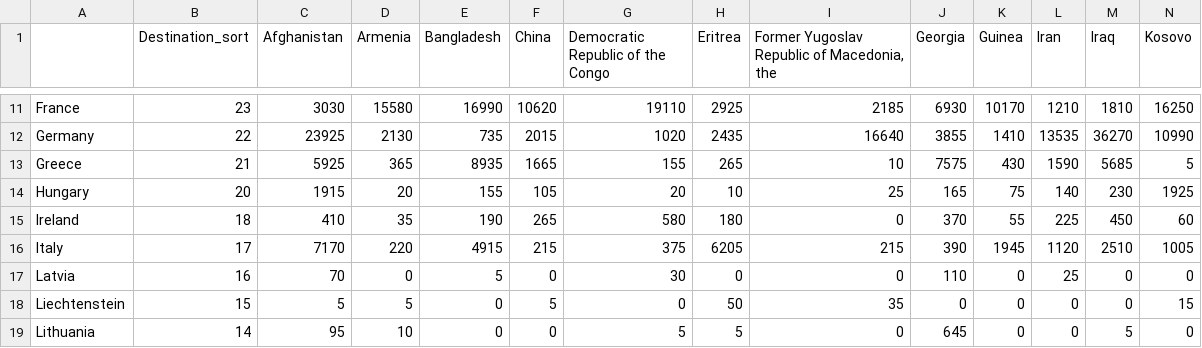
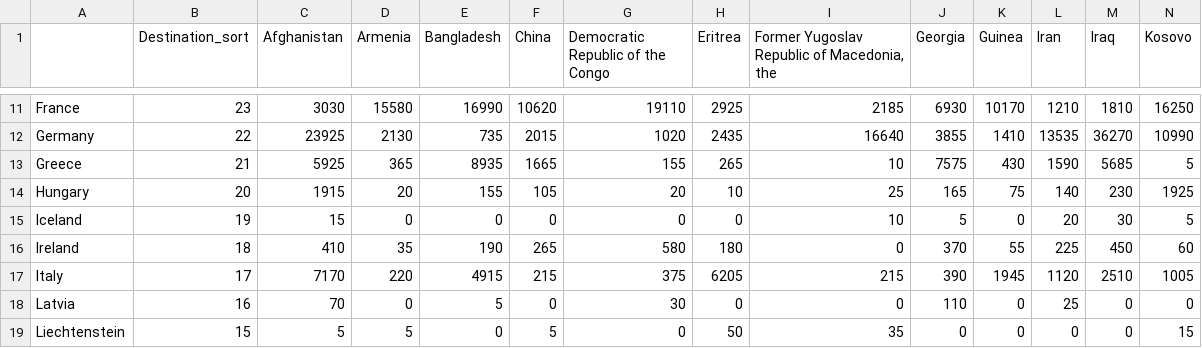
Before and after one commit to mattiaf/EURef, a CSV file: Web/data/origin_destination.csv, drawn as a sheet; only a part is shown, gaps mark what is left out; the shorter side is filled out with more unchanged rows; rows hold the shown columns only; the diff names each change by its address in the sheet, - before the commit and + after, or states it on an @@ line.

```diff
--- a/Web/data/origin_destination.csv
+++ b/Web/data/origin_destination.csv
+row 15: Iceland | 19 | 15 | 0 | 0 | 0 | 0 | 0 | 10 | 5 | 0 | 20 | 30 | 5
```
Also changed, not shown: 2 other files.
